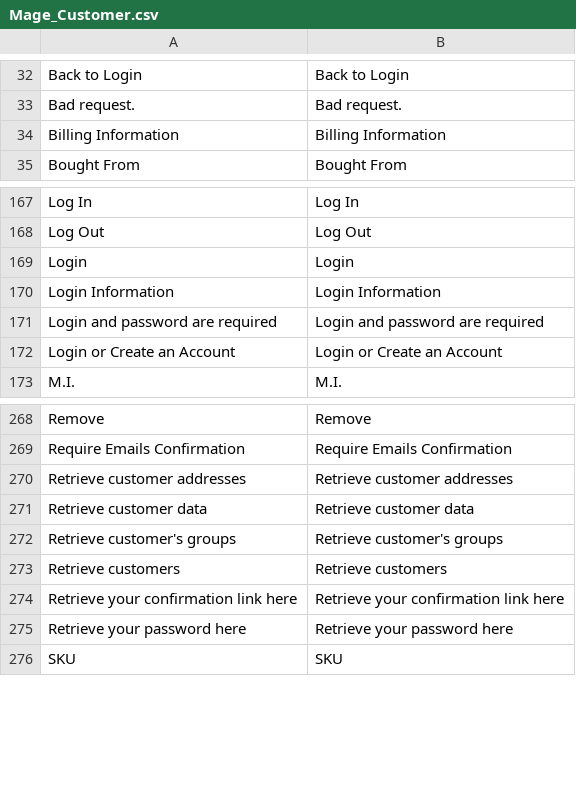
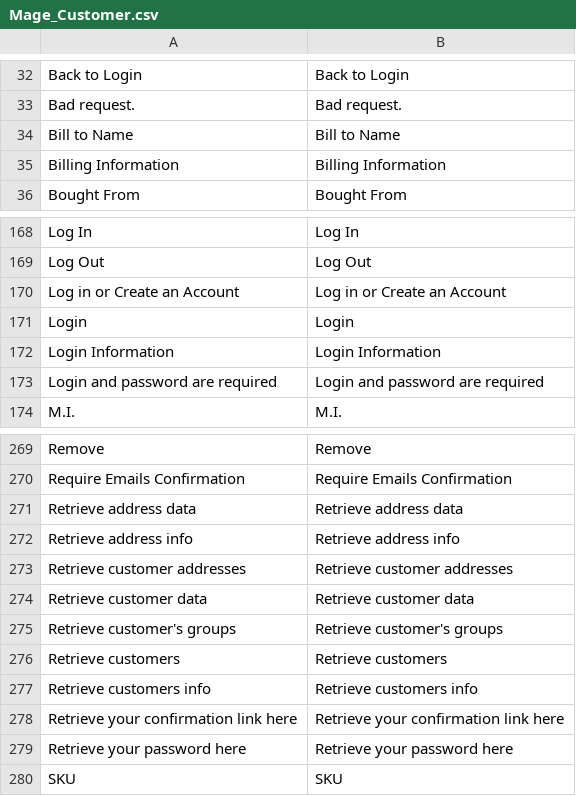
Before and after one commit to organicinternet/magento-design-training, a CSV file: app/locale/en_US/Mage_Customer.csv, drawn as a sheet; only a part is shown, gaps mark what is left out.

```diff
--- a/app/locale/en_US/Mage_Customer.csv
+++ b/app/locale/en_US/Mage_Customer.csv
@@ -33,2 +33,3 @@
 "Bad request.","Bad request."
+"Bill to Name","Bill to Name"
 "Billing Information","Billing Information"
@@ -168,2 +169,3 @@
 "Log Out","Log Out"
+"Log in or Create an Account","Log in or Create an Account"
 "Login","Login"
@@ -171,3 +173,2 @@
 "Login and password are required","Login and password are required"
-"Login or Create an Account","Login or Create an Account"
 "M.I.","M.I."
@@ -269,2 +270,4 @@
 "Require Emails Confirmation","Require Emails Confirmation"
+"Retrieve address data","Retrieve address data"
+"Retrieve address info","Retrieve address info"
 "Retrieve customer addresses","Retrieve customer addresses"
@@ -273,2 +276,3 @@
 "Retrieve customers","Retrieve customers"
+"Retrieve customers info","Retrieve customers info"
 "Retrieve your confirmation link here","Retrieve your confirmation link here"
```
Also changed, not shown: app/locale/en_US/Mage_Catalog.csv, app/locale/en_US/Mage_CatalogSearch.csv, 12 other files.
